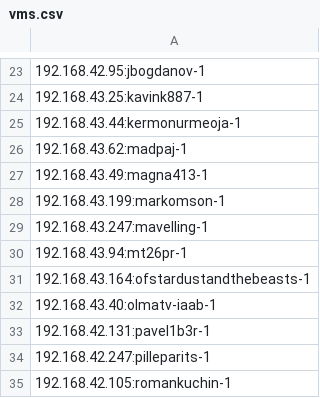
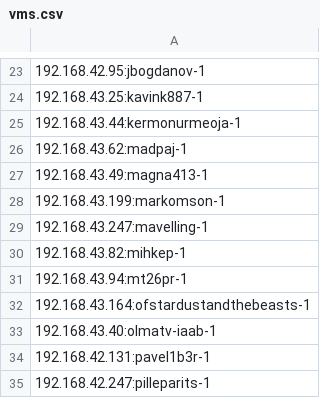
Before and after one commit to ica0002-bot/ica0002-bot.github.io, a CSV file: vms.csv, drawn as a sheet; only a part is shown, gaps mark what is left out; the shorter side is filled out with more unchanged rows; the diff names each change by its address in the sheet, - before the commit and + after, or states it on an @@ line.

```diff
--- a/vms.csv
+++ b/vms.csv
+row 30: 192.168.43.82:mihkep-1
```
Also changed, not shown: 47 other files.
